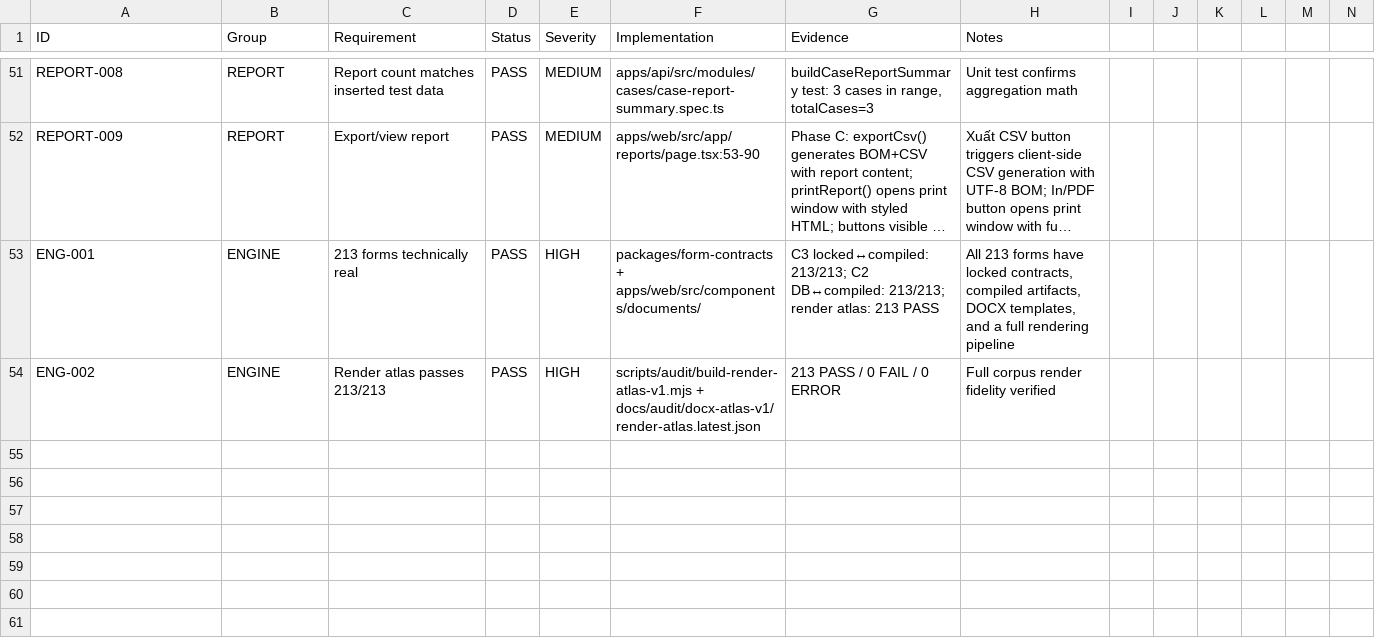
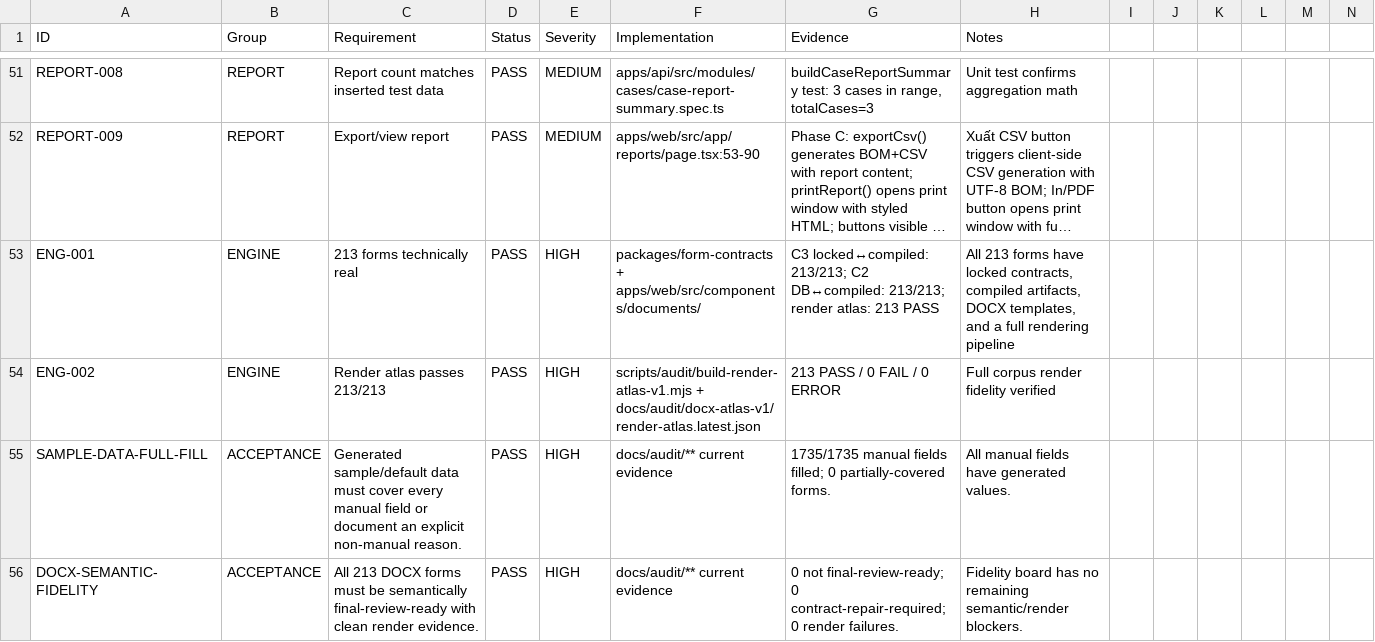
Before and after one commit to lhcaps/Form-Management, a CSV file: docs/audit/website-requirement-acceptance-v1/matrix.csv, drawn as a sheet; only a part is shown, gaps mark what is left out; long unchanged cells end in …; rows hold the shown columns only; the diff covers the shown part only; the diff names each change by its address in the sheet, - before the commit and + after, or states it on an @@ line.

Commit message:
test(reports): add primary workflow acceptance gate

```diff
--- a/docs/audit/website-requirement-acceptance-v1/matrix.csv
+++ b/docs/audit/website-requirement-acceptance-v1/matrix.csv
+row 55: SAMPLE-DATA-FULL-FILL | ACCEPTANCE | Generated sample/default data must cover every manual field or document an explicit non-manual reason. | PASS | HIGH | docs/audit/** current evidence | 1735/1735 manual fields filled; 0 partially-covered forms. | All manual fields have generated values.
+row 56: DOCX-SEMANTIC-FIDELITY | ACCEPTANCE | All 213 DOCX forms must be semantically final-review-ready with clean render evidence. | PASS | HIGH | docs/audit/** current evidence | 0 not final-review-ready; 0 contract-repair-required; 0 render failures. | Fidelity board has no remaining semantic/render blockers.
```
Also changed, not shown: 2 added rows and 2 edited cells elsewhere in this file, 16 other files.
